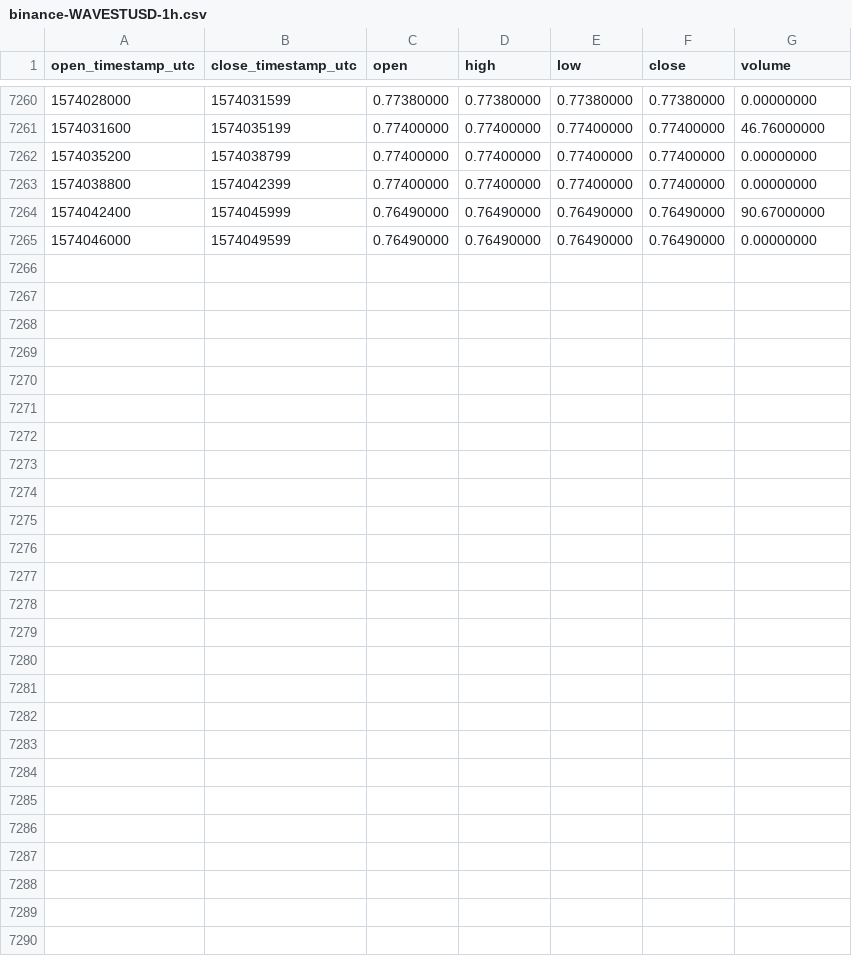
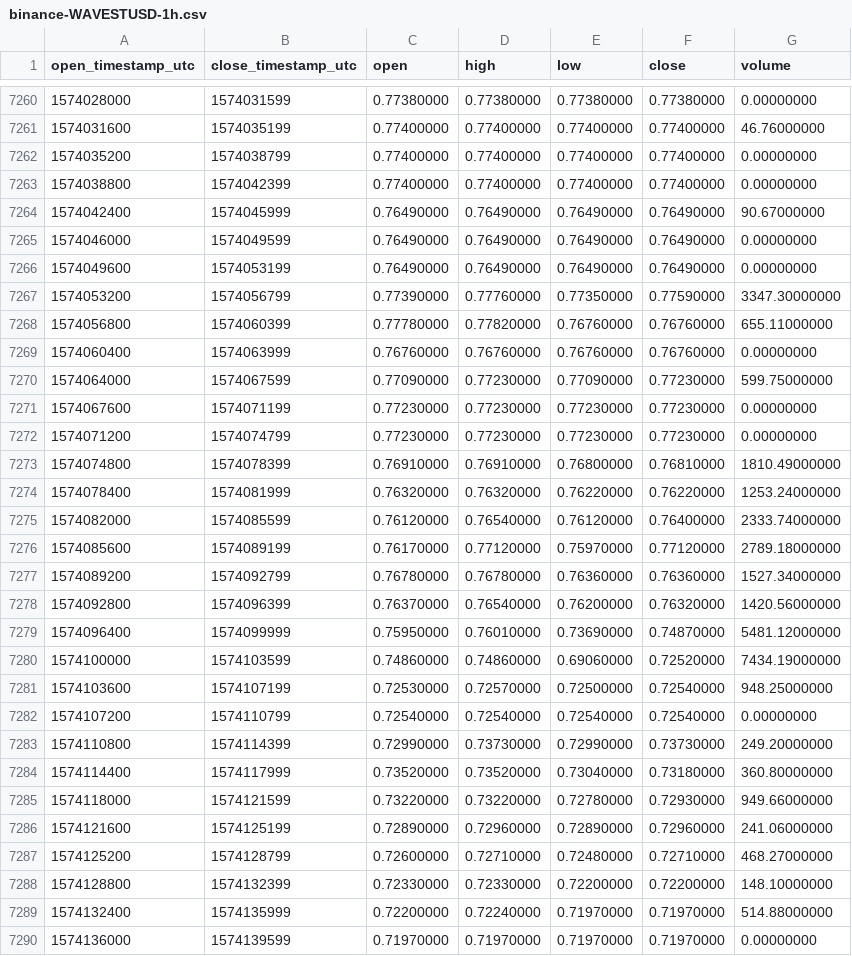
Before and after one commit to cryptobigbro/binance-WAVESTUSD, a CSV file: binance-WAVESTUSD-1h.csv, drawn as a sheet; only a part is shown, gaps mark what is left out; the diff names each change by its address in the sheet, - before the commit and + after, or states it on an @@ line.

Commit message:
Update OHLCV data.

```diff
--- a/binance-WAVESTUSD-1h.csv
+++ b/binance-WAVESTUSD-1h.csv
+row 7266: 1574049600 | 1574053199 | 0.76490000 | 0.76490000 | 0.76490000 | 0.76490000 | 0.00000000
+row 7267: 1574053200 | 1574056799 | 0.77390000 | 0.77760000 | 0.77350000 | 0.77590000 | 3347.30000000
+row 7268: 1574056800 | 1574060399 | 0.77780000 | 0.77820000 | 0.76760000 | 0.76760000 | 655.11000000
+row 7269: 1574060400 | 1574063999 | 0.76760000 | 0.76760000 | 0.76760000 | 0.76760000 | 0.00000000
+row 7270: 1574064000 | 1574067599 | 0.77090000 | 0.77230000 | 0.77090000 | 0.77230000 | 599.75000000
+row 7271: 1574067600 | 1574071199 | 0.77230000 | 0.77230000 | 0.77230000 | 0.77230000 | 0.00000000
+row 7272: 1574071200 | 1574074799 | 0.77230000 | 0.77230000 | 0.77230000 | 0.77230000 | 0.00000000
+row 7273: 1574074800 | 1574078399 | 0.76910000 | 0.76910000 | 0.76800000 | 0.76810000 | 1810.49000000
+row 7274: 1574078400 | 1574081999 | 0.76320000 | 0.76320000 | 0.76220000 | 0.76220000 | 1253.24000000
+row 7275: 1574082000 | 1574085599 | 0.76120000 | 0.76540000 | 0.76120000 | 0.76400000 | 2333.74000000
+row 7276: 1574085600 | 1574089199 | 0.76170000 | 0.77120000 | 0.75970000 | 0.77120000 | 2789.18000000
+row 7277: 1574089200 | 1574092799 | 0.76780000 | 0.76780000 | 0.76360000 | 0.76360000 | 1527.34000000
+row 7278: 1574092800 | 1574096399 | 0.76370000 | 0.76540000 | 0.76200000 | 0.76320000 | 1420.56000000
+row 7279: 1574096400 | 1574099999 | 0.75950000 | 0.76010000 | 0.73690000 | 0.74870000 | 5481.12000000
+row 7280: 1574100000 | 1574103599 | 0.74860000 | 0.74860000 | 0.69060000 | 0.72520000 | 7434.19000000
+row 7281: 1574103600 | 1574107199 | 0.72530000 | 0.72570000 | 0.72500000 | 0.72540000 | 948.25000000
+row 7282: 1574107200 | 1574110799 | 0.72540000 | 0.72540000 | 0.72540000 | 0.72540000 | 0.00000000
+row 7283: 1574110800 | 1574114399 | 0.72990000 | 0.73730000 | 0.72990000 | 0.73730000 | 249.20000000
+row 7284: 1574114400 | 1574117999 | 0.73520000 | 0.73520000 | 0.73040000 | 0.73180000 | 360.80000000
+row 7285: 1574118000 | 1574121599 | 0.73220000 | 0.73220000 | 0.72780000 | 0.72930000 | 949.66000000
+row 7286: 1574121600 | 1574125199 | 0.72890000 | 0.72960000 | 0.72890000 | 0.72960000 | 241.06000000
+row 7287: 1574125200 | 1574128799 | 0.72600000 | 0.72710000 | 0.72480000 | 0.72710000 | 468.27000000
+row 7288: 1574128800 | 1574132399 | 0.72330000 | 0.72330000 | 0.72200000 | 0.72200000 | 148.10000000
+row 7289: 1574132400 | 1574135999 | 0.72200000 | 0.72240000 | 0.71970000 | 0.71970000 | 514.88000000
+row 7290: 1574136000 | 1574139599 | 0.71970000 | 0.71970000 | 0.71970000 | 0.71970000 | 0.00000000
```
Also changed, not shown: binance-WAVESTUSD-1d.csv.
